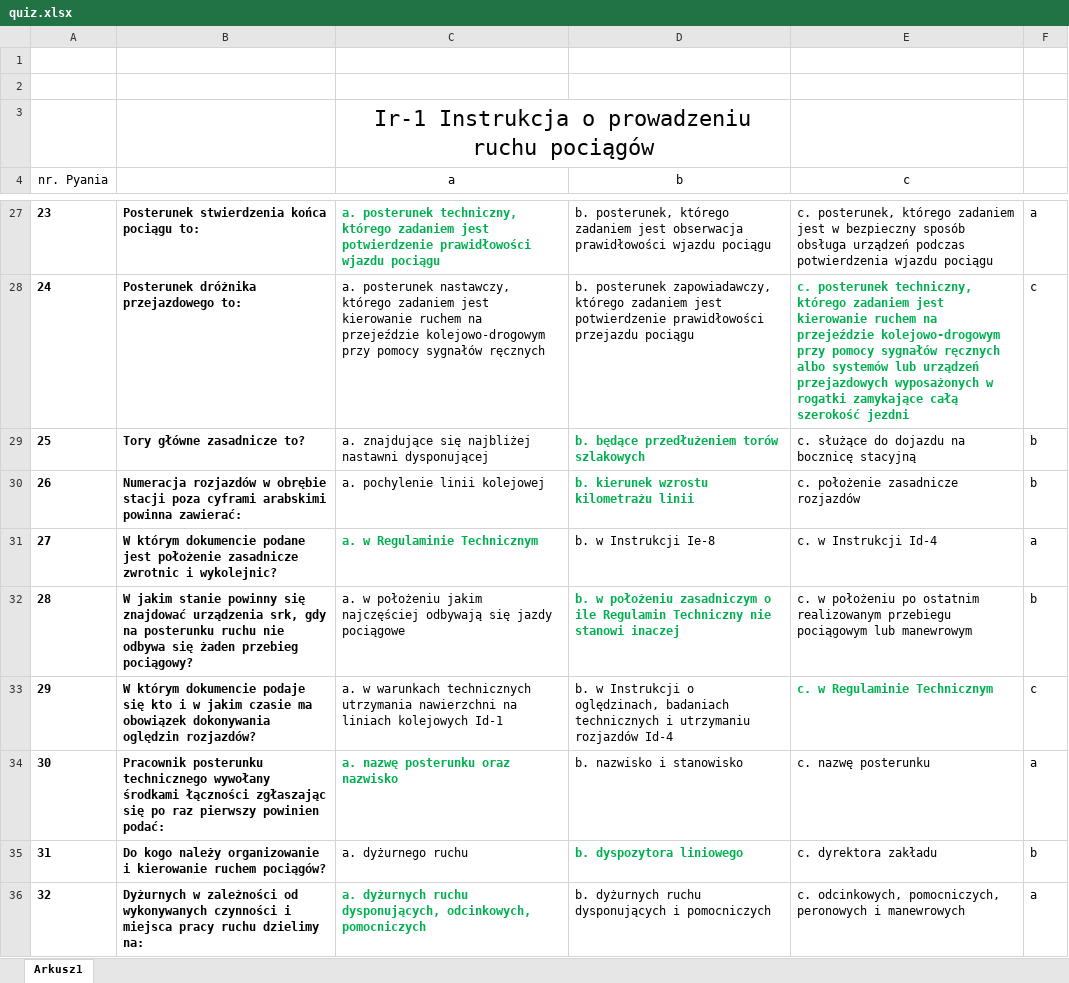
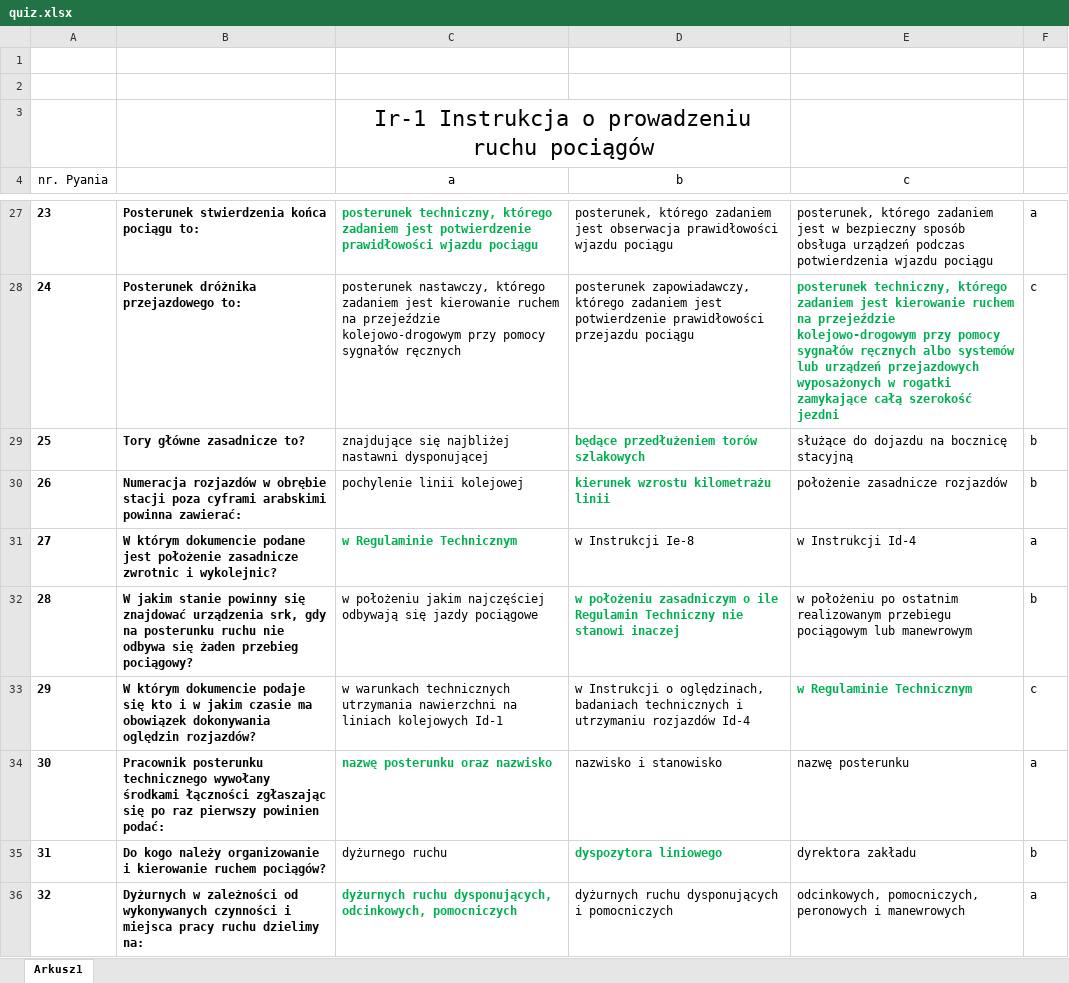
Before and after one commit to ISEDR-2026/quiz-kolejowy, an Excel workbook: quiz.xlsx, sheet Arkusz1, drawn as a sheet; only a part is shown, gaps mark what is left out; values as stored, in another font and other column widths than the file's, no borders; the diff covers the shown part only; the diff names each change by its address in the sheet, - before the commit and + after, or states it on an @@ line.

```diff
--- a/quiz.xlsx (sheet Arkusz1)
+++ b/quiz.xlsx (sheet Arkusz1)
-C27 (a): a. posterunek techniczny,…
+C27 (a): posterunek techniczny,…
-D27 (b): b. posterunek, którego…
+D27 (b): posterunek, którego…
-E27 (c): c. posterunek, którego…
+E27 (c): posterunek, którego…
-C28 (a): a. posterunek nastawczy,…
+C28 (a): posterunek nastawczy,…
-D28 (b): b. posterunek zapowiadawczy,…
+D28 (b): posterunek zapowiadawczy,…
-E28 (c): c. posterunek techniczny,…
+E28 (c): posterunek techniczny,…
-C29 (a): a. znajdujące się…
+C29 (a): znajdujące się…
-D29 (b): b. będące przedłużeniem torów szlakowych
+D29 (b): będące przedłużeniem torów szlakowych
-E29 (c): c. służące do dojazdu na bocznicę stacyjną
+E29 (c): służące do dojazdu na bocznicę stacyjną
-C30 (a): a. pochylenie linii kolejowej
+C30 (a): pochylenie linii kolejowej
-D30 (b): b. kierunek wzrostu kilometrażu linii
+D30 (b): kierunek wzrostu kilometrażu linii
-E30 (c): c. położenie zasadnicze rozjazdów
+E30 (c): położenie zasadnicze rozjazdów
-C31 (a): a. w Regulaminie Technicznym
+C31 (a): w Regulaminie Technicznym
-D31 (b): b. w Instrukcji Ie-8
+D31 (b): w Instrukcji Ie-8
-E31 (c): c. w Instrukcji Id-4
+E31 (c): w Instrukcji Id-4
-C32 (a): a. w położeniu…
+C32 (a): w położeniu…
-D32 (b): b. w położeniu…
+D32 (b): w położeniu…
-E32 (c): c. w położeniu…
+E32 (c): w położeniu…
-C33 (a): a. w warunkach…
+C33 (a): w warunkach…
-D33 (b): b. w Instrukcji…
+D33 (b): w Instrukcji…
-E33 (c): c. w Regulaminie Technicznym
+E33 (c): w Regulaminie Technicznym
-C34 (a): a. nazwę posterunku oraz nazwisko
+C34 (a): nazwę posterunku oraz nazwisko
-D34 (b): b. nazwisko i stanowisko
+D34 (b): nazwisko i stanowisko
-E34 (c): c. nazwę posterunku
+E34 (c): nazwę posterunku
-C35 (a): a. dyżurnego ruchu
+C35 (a): dyżurnego ruchu
-D35 (b): b. dyspozytora liniowego
+D35 (b): dyspozytora liniowego
-E35 (c): c. dyrektora zakładu
+E35 (c): dyrektora zakładu
-C36 (a): a. dyżurnych ruchu…
+C36 (a): dyżurnych ruchu…
-D36 (b): b. dyżurnych ruchu…
+D36 (b): dyżurnych ruchu…
-E36 (c): c. odcinkowych, pomocniczych,…
+E36 (c): odcinkowych, pomocniczych,…
```
Also changed, not shown: 1319 edited cells elsewhere in this sheet.
